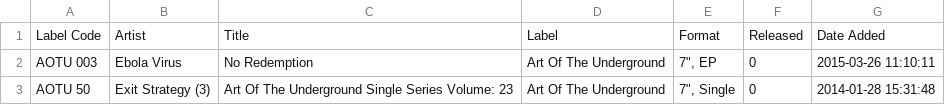
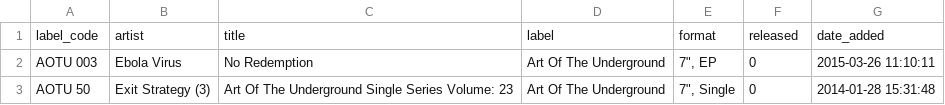
Before and after one commit to sophiabaldonado/record-collection-exercise, a CSV file: source/20160406-record-collection.csv, drawn as a sheet; only a part is shown.

Commit message:
cleanup csv headers

```diff
--- a/source/20160406-record-collection.csv
+++ b/source/20160406-record-collection.csv
@@ -1,2 +1,2 @@
-Label Code,Artist,Title,Label,Format,Released,Date Added
+label_code,artist,title,label,format,released,date_added
 AOTU 003,Ebola Virus,No Redemption,Art Of The Underground,"7"", EP",0,2015-03-26 11:10:11
```
